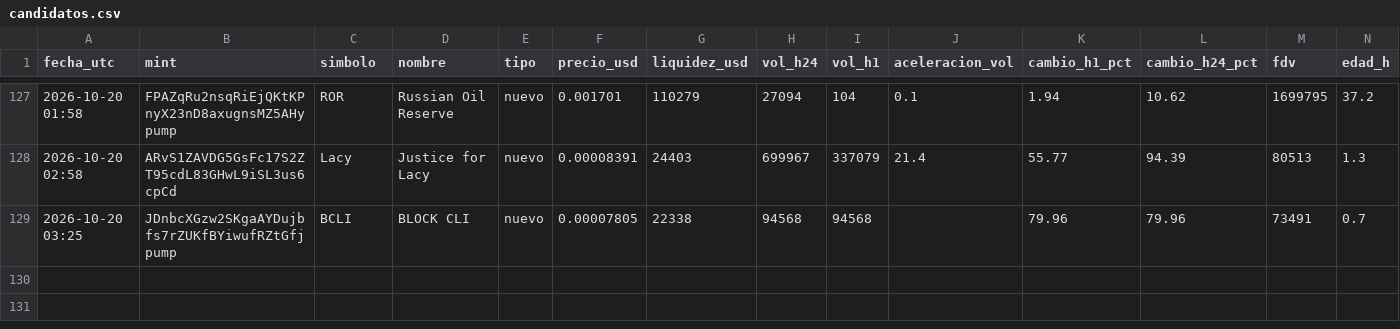
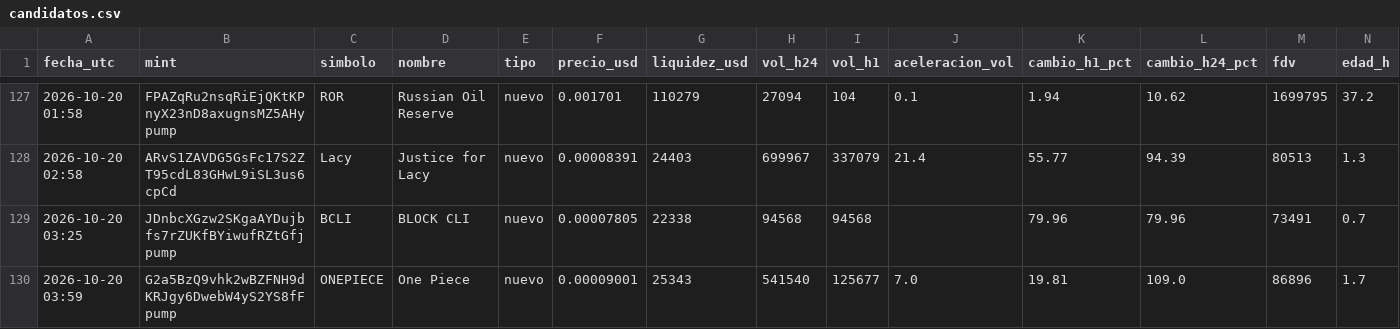
Before and after one commit to romeroyair9977-design/memecoins, a CSV file: data/candidatos.csv, drawn as a sheet; only a part is shown, gaps mark what is left out; rows hold the shown columns only; the diff names each change by its address in the sheet, - before the commit and + after, or states it on an @@ line.

```diff
--- a/data/candidatos.csv
+++ b/data/candidatos.csv
+row 130: 2026-10-20 03:59 | G2a5BzQ9vhk2wBZFNH9dKRJgy6DwebW4yS2YS8fFpump | ONEPIECE | One Piece | nuevo | 0.00009001 | 25343 | 541540 | 125677 | 7.0 | 19.81 | 109.0 | 86896 | 1.7
```
Also changed, not shown: data/paper_balance.csv, 1 other file.
